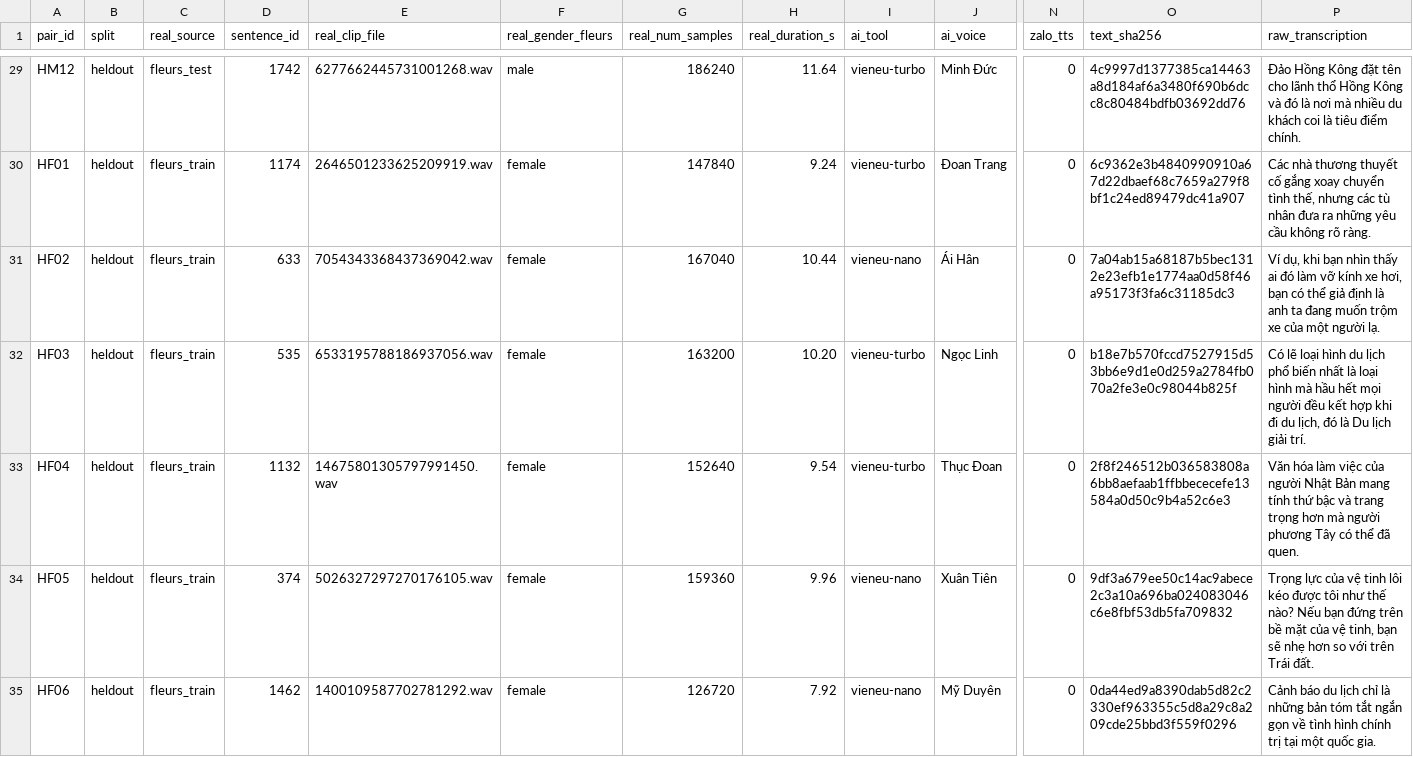
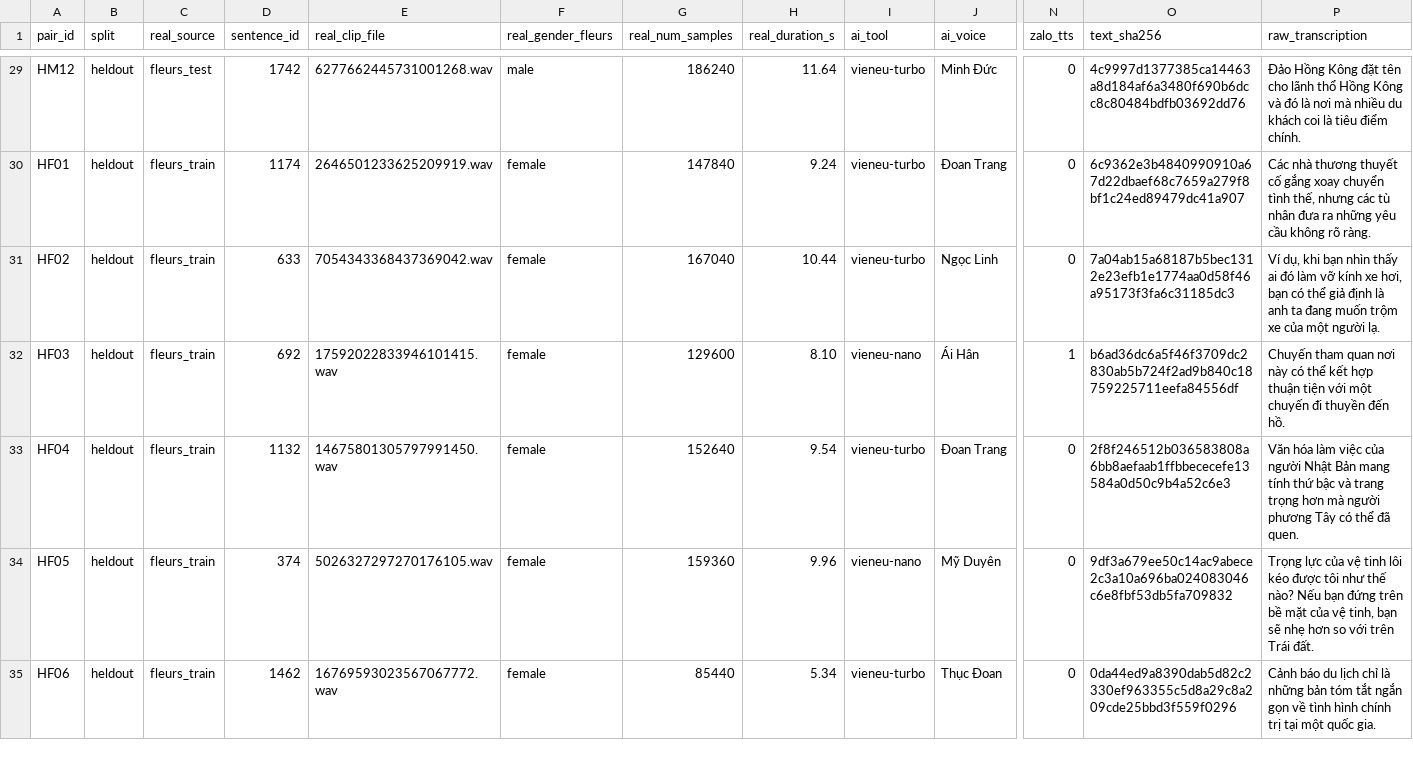
Before and after one commit to phuvo1304-alt/an-toan, a CSV file: data/voice_eval/selection.csv, drawn as a sheet; only a part is shown, gaps mark what is left out; the diff covers the shown part only; the diff names each change by its address in the sheet, - before the commit and + after, or states it on an @@ line.

```diff
--- a/data/voice_eval/selection.csv
+++ b/data/voice_eval/selection.csv
-I31 (ai_tool): vieneu-nano
+I31 (ai_tool): vieneu-turbo
-J31 (ai_voice): Ái Hân
+J31 (ai_voice): Ngọc Linh
-D32 (sentence_id): 535
+D32 (sentence_id): 692
-E32 (real_clip_file): 6533195788186937056.wav
+E32 (real_clip_file): 17592022833946101415.wav
-G32 (real_num_samples): 163200
+G32 (real_num_samples): 129600
-H32 (real_duration_s): 10.20
+H32 (real_duration_s): 8.10
-I32 (ai_tool): vieneu-turbo
+I32 (ai_tool): vieneu-nano
-J32 (ai_voice): Ngọc Linh
+J32 (ai_voice): Ái Hân
-N32 (zalo_tts): 0
+N32 (zalo_tts): 1
-O32 (text_sha256): b18e7b570fccd7527915d53bb6e9d1e0d259a2784fb070a2fe3e0c98044b825f
+O32 (text_sha256): b6ad36dc6a5f46f3709dc2830ab5b724f2ad9b840c18759225711eefa84556df
-P32 (raw_transcription): Có lẽ loại hình du lịch phổ biến nhất là loại hình mà hầu hết mọi người đều kết hợp khi đi du lịch, đó là Du lịch giải trí.
+P32 (raw_transcription): Chuyến tham quan nơi này có thể kết hợp thuận tiện với một chuyến đi thuyền đến hồ.
-J33 (ai_voice): Thục Đoan
+J33 (ai_voice): Đoan Trang
-J34 (ai_voice): Xuân Tiên
+J34 (ai_voice): Mỹ Duyên
-E35 (real_clip_file): 1400109587702781292.wav
+E35 (real_clip_file): 16769593023567067772.wav
-G35 (real_num_samples): 126720
+G35 (real_num_samples): 85440
-H35 (real_duration_s): 7.92
+H35 (real_duration_s): 5.34
-I35 (ai_tool): vieneu-nano
+I35 (ai_tool): vieneu-turbo
-J35 (ai_voice): Mỹ Duyên
+J35 (ai_voice): Thục Đoan
```
Also changed, not shown: 18 edited cells elsewhere in this file, 9 other files.
